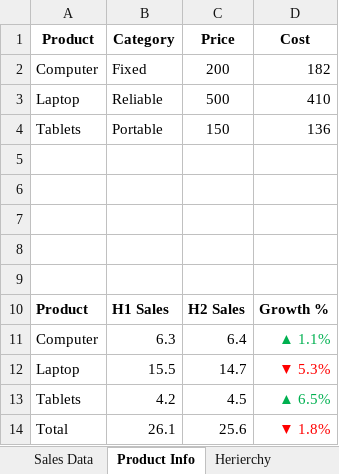
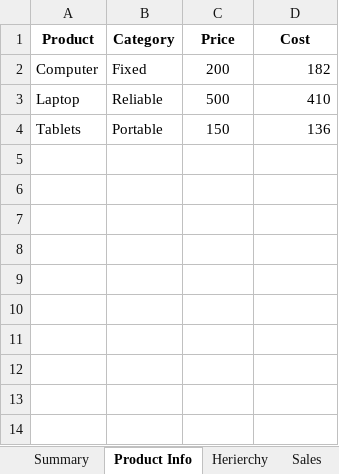
Before and after one commit to JayData2024/Data-Excel-Training-Slide, an Excel workbook: Interactive_Sales_Dashboard_with_Pivots.xlsx, sheet Product Info, drawn as a sheet; values as stored, in another font and other column widths than the file's, no borders; the diff names each change by its address in the sheet, - before the commit and + after, or states it on an @@ line.

```diff
--- a/Interactive_Sales_Dashboard_with_Pivots.xlsx (sheet Product Info)
+++ b/Interactive_Sales_Dashboard_with_Pivots.xlsx (sheet Product Info)
-sheet tab: Sales Data
+sheet tab: Summary
-row 5: (empty)
-row 6: (empty)
-row 7: (empty)
-row 8: (empty)
-row 9: (empty)
-row 10: Product | H1 Sales | H2 Sales | Growth %
-row 11: Computer | 6.3 | 6.4 | ▲ 1.1%
-row 12: Laptop | 15.5 | 14.7 | ▼ 5.3%
-row 13: Tablets | 4.2 | 4.5 | ▲ 6.5%
-row 14: Total | 26.1 | 25.6 | ▼ 1.8%
```
Also changed, not shown: sheet Sales, sheet Summary, other sheet tabs, formulas that keep their value, charts or pictures.
